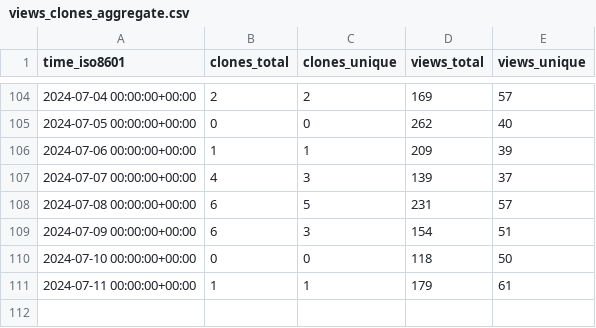
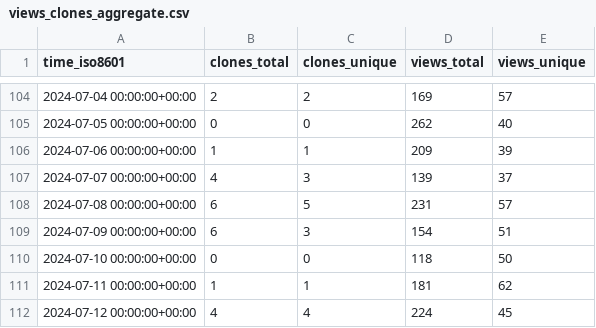
Before and after one commit to varabyte/stats, a CSV file: varabyte/kobweb/ghrs-data/views_clones_aggregate.csv, drawn as a sheet; only a part is shown, gaps mark what is left out.

```diff
--- a/varabyte/kobweb/ghrs-data/views_clones_aggregate.csv
+++ b/varabyte/kobweb/ghrs-data/views_clones_aggregate.csv
@@ -110,2 +110,3 @@ time_iso8601,clones_total,clones_unique,views_total,views_unique
 2024-07-10 00:00:00+00:00,0,0,118,50
-2024-07-11 00:00:00+00:00,1,1,179,61
+2024-07-11 00:00:00+00:00,1,1,181,62
+2024-07-12 00:00:00+00:00,4,4,224,45
```
Also changed, not shown: 1 other file.
